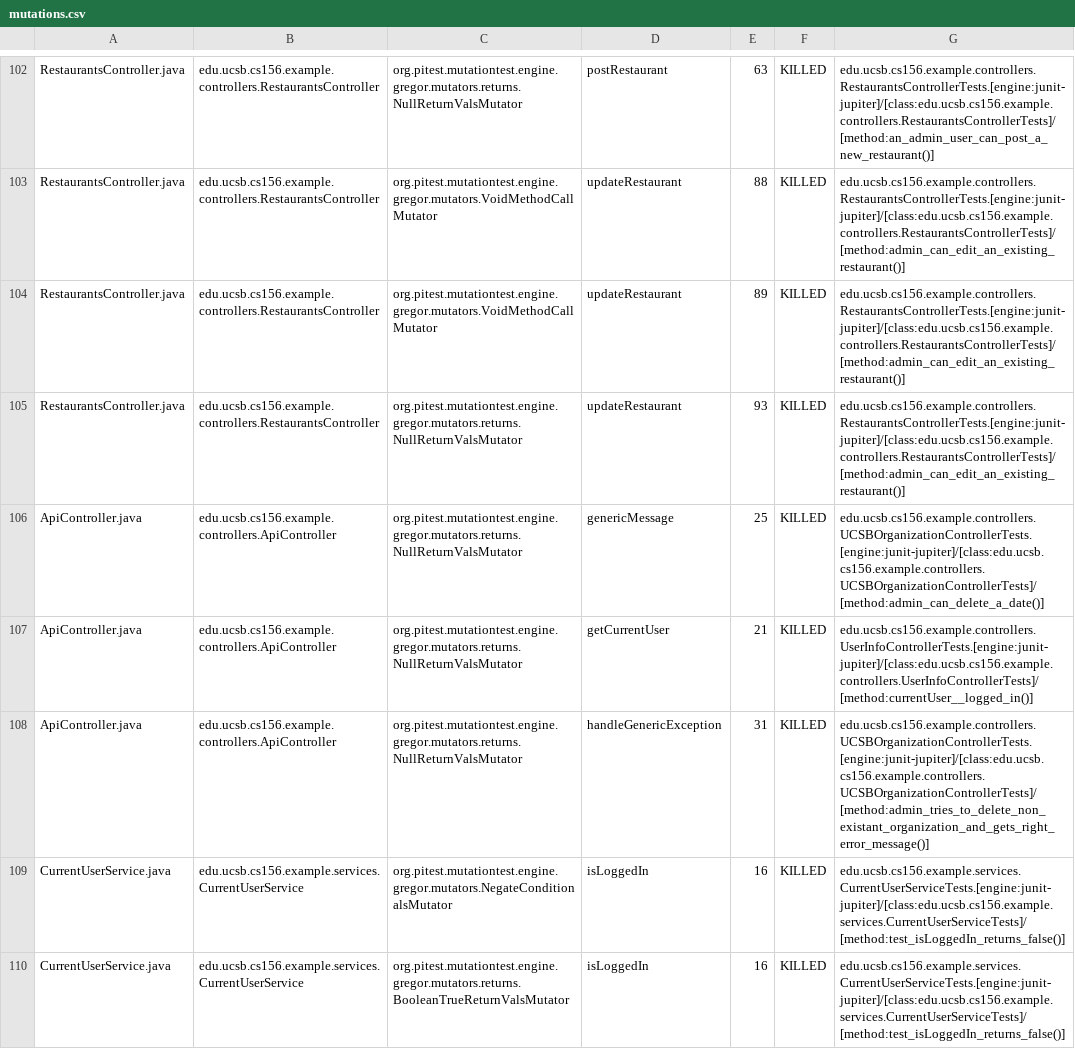
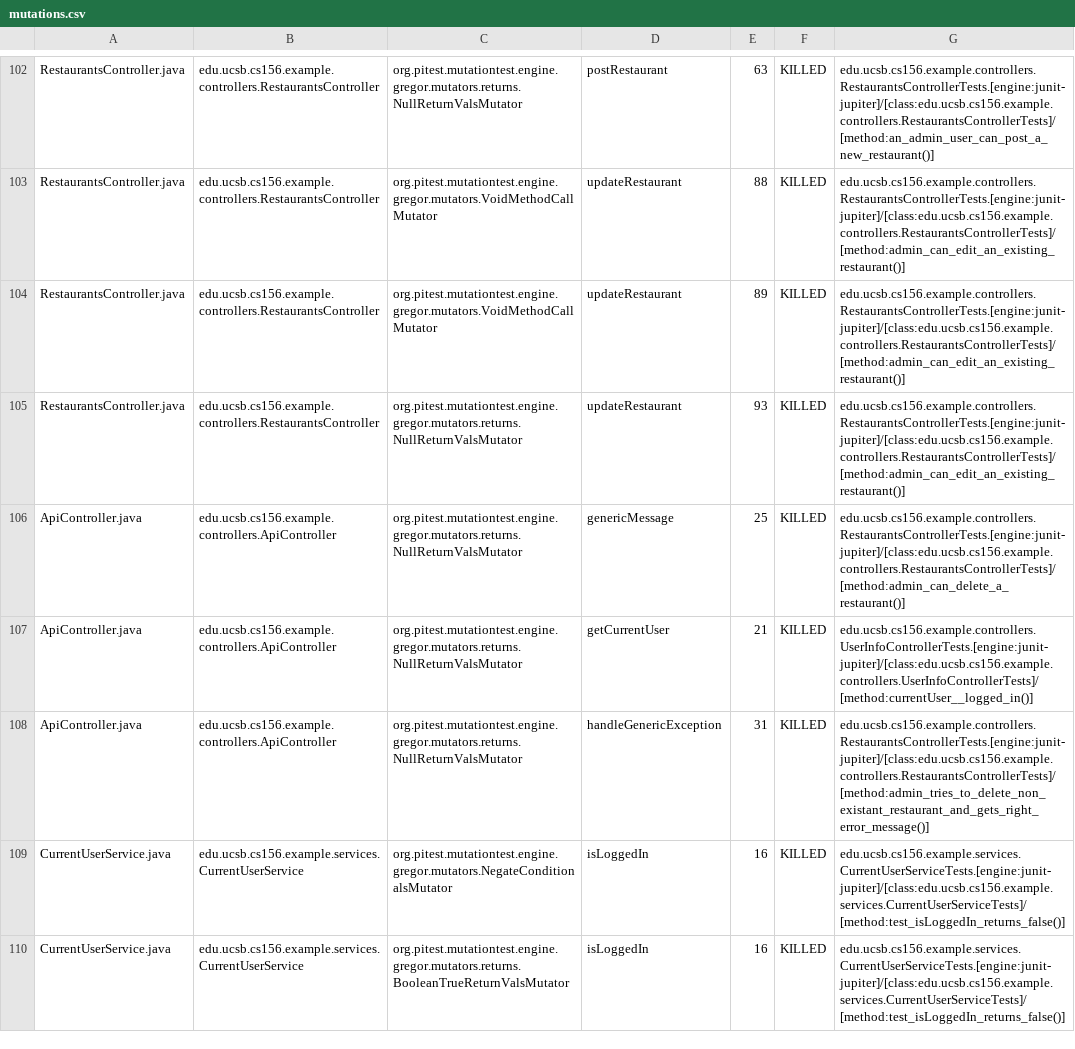
Before and after one commit to ucsb-cs156-w24/team03-w24-7pm-2, a CSV file: prs/150/pitest/mutations.csv, drawn as a sheet; only a part is shown, gaps mark what is left out.

Commit message:
Deploying to gh-pages from @ ucsb-cs156-w24/team03-w24-7pm-2@4fac541f721a529da76a25e5e3f4ddee98fceb42 🚀

```diff
--- a/prs/150/pitest/mutations.csv
+++ b/prs/150/pitest/mutations.csv
@@ -105,5 +105,5 @@ RestaurantsController.java,edu.ucsb.cs156.example.controllers.RestaurantsControl
 RestaurantsController.java,edu.ucsb.cs156.example.controllers.RestaurantsController,org.pitest.mutationtest.engine.gregor.mutators.returns.NullReturnValsMutator,updateRestaurant,93,KILLED,edu.ucsb.cs156.example.controllers.RestaurantsControllerTests.[engine:junit-jupiter]/[class:edu.ucsb.cs156.example.controllers.RestaurantsControllerTests]/[method:admin_can_edit_an_existing_restaurant()]
-ApiController.java,edu.ucsb.cs156.example.controllers.ApiController,org.pitest.mutationtest.engine.gregor.mutators.returns.NullReturnValsMutator,genericMessage,25,KILLED,edu.ucsb.cs156.example.controllers.UCSBOrganizationControllerTests.[engine:junit-jupiter]/[class:edu.ucsb.cs156.example.controllers.UCSBOrganizationControllerTests]/[method:admin_can_delete_a_date()]
+ApiController.java,edu.ucsb.cs156.example.controllers.ApiController,org.pitest.mutationtest.engine.gregor.mutators.returns.NullReturnValsMutator,genericMessage,25,KILLED,edu.ucsb.cs156.example.controllers.RestaurantsControllerTests.[engine:junit-jupiter]/[class:edu.ucsb.cs156.example.controllers.RestaurantsControllerTests]/[method:admin_can_delete_a_restaurant()]
 ApiController.java,edu.ucsb.cs156.example.controllers.ApiController,org.pitest.mutationtest.engine.gregor.mutators.returns.NullReturnValsMutator,getCurrentUser,21,KILLED,edu.ucsb.cs156.example.controllers.UserInfoControllerTests.[engine:junit-jupiter]/[class:edu.ucsb.cs156.example.controllers.UserInfoControllerTests]/[method:currentUser__logged_in()]
-ApiController.java,edu.ucsb.cs156.example.controllers.ApiController,org.pitest.mutationtest.engine.gregor.mutators.returns.NullReturnValsMutator,handleGenericException,31,KILLED,edu.ucsb.cs156.example.controllers.UCSBOrganizationControllerTests.[engine:junit-jupiter]/[class:edu.ucsb.cs156.example.controllers.UCSBOrganizationControllerTests]/[method:admin_tries_to_delete_non_existant_organization_and_gets_right_error_message()]
+ApiController.java,edu.ucsb.cs156.example.controllers.ApiController,org.pitest.mutationtest.engine.gregor.mutators.returns.NullReturnValsMutator,handleGenericException,31,KILLED,edu.ucsb.cs156.example.controllers.RestaurantsControllerTests.[engine:junit-jupiter]/[class:edu.ucsb.cs156.example.controllers.RestaurantsControllerTests]/[method:admin_tries_to_delete_non_existant_restaurant_and_gets_right_error_message()]
 CurrentUserService.java,edu.ucsb.cs156.example.services.CurrentUserService,org.pitest.mutationtest.engine.gregor.mutators.NegateConditionalsMutator,isLoggedIn,16,KILLED,edu.ucsb.cs156.example.services.CurrentUserServiceTests.[engine:junit-jupiter]/[class:edu.ucsb.cs156.example.services.CurrentUserServiceTests]/[method:test_isLoggedIn_returns_false()]
```
Also changed, not shown: 15 other files.
